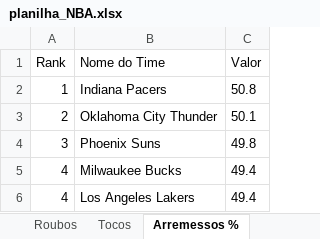
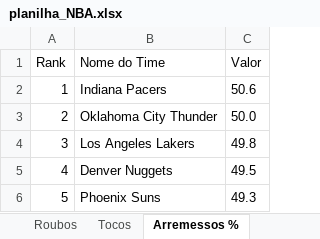
Before and after one commit to VictorRossan0/Python, an Excel workbook: nba/Excel/planilha_NBA.xlsx, sheet Arremessos %, drawn as a sheet; values as stored, in another font and other column widths than the file's, no borders; removed rows and columns are numbered as before the commit, all else as after; the diff names each change by its address in the sheet, - before the commit and + after, or states it on an @@ line.

```diff
--- a/nba/Excel/planilha_NBA.xlsx (sheet Arremessos %)
+++ b/nba/Excel/planilha_NBA.xlsx (sheet Arremessos %)
-C2 (Valor): 50.8
+C2 (Valor): 50.6
-C3 (Valor): 50.1
+C3 (Valor): 50.0
-row 4: 3 | Phoenix Suns | 49.8
-row 5: 4 | Milwaukee Bucks | 49.4
-A4 (Rank): 4
+A4 (Rank): 3
-C4 (Valor): 49.4
+C4 (Valor): 49.8
+row 5: 4 | Denver Nuggets | 49.5
+row 6: 5 | Phoenix Suns | 49.3
```
Also changed, not shown: sheet Jogos de Hoje, sheet Roubos, sheet Rebotes1, sheet Tocos, sheet Pontos, sheet Pontos1, 8 more sheets, nba/Excel/informacoes_eventos.xlsx, top_league_soccer/Excel/dados_bundesliga.xlsx, 43 other files.
